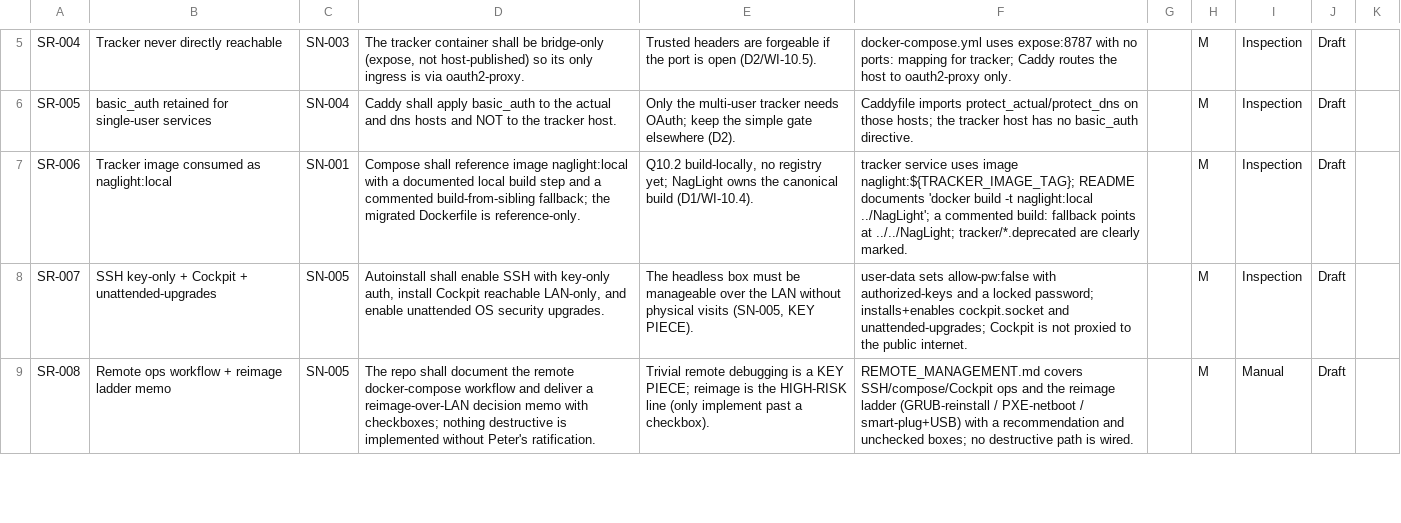
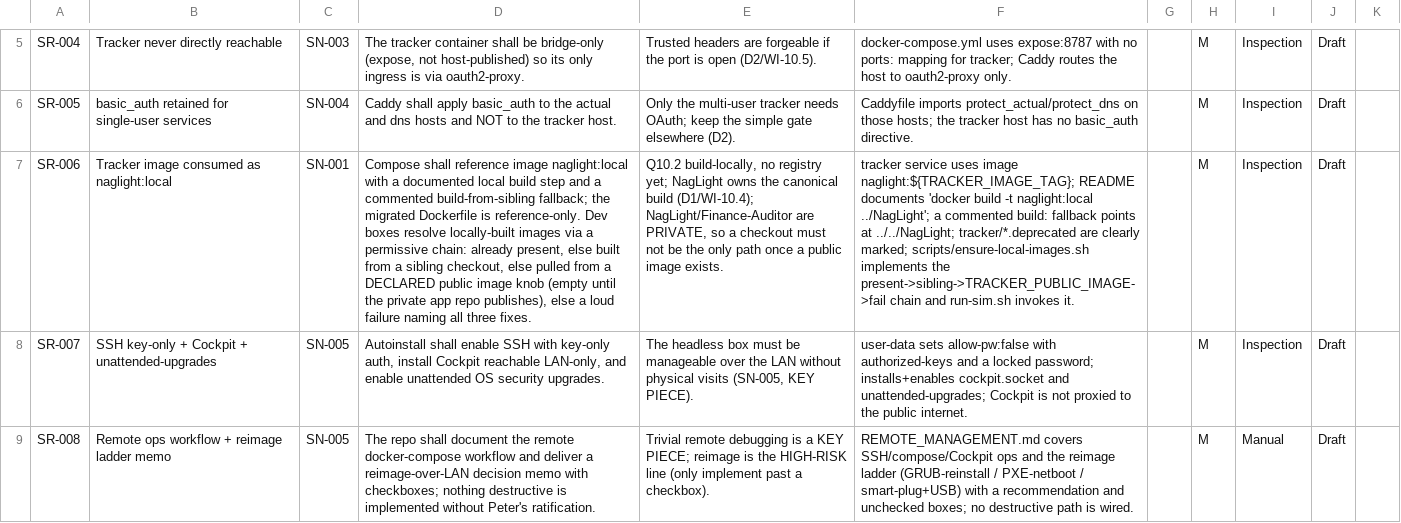
Before and after one commit to diytechy/MiniPC-Deployer, a CSV file: docs/requirements/system-requirements.csv, drawn as a sheet; only a part is shown, gaps mark what is left out; the diff names each change by its address in the sheet, - before the commit and + after, or states it on an @@ line.

```diff
--- a/docs/requirements/system-requirements.csv
+++ b/docs/requirements/system-requirements.csv
-D7: …is reference-only.
+D7: …is reference-only. Dev boxes resolve locally-built images via a permissive chain: already present, else built from a sibling checkout, else pulled from a DECLARED public image knob (empty until the private app repo publishes), else a loud failure naming all three fixes.
-E7: …canonical build (D1/WI-10.4).
+E7: …canonical build (D1/WI-10.4); NagLight/Finance-Auditor are PRIVATE, so a checkout must not be the only path once a public image exists.
-F7: …are clearly marked.
+F7: …are clearly marked; scripts/ensure-local-images.sh implements the present->sibling->TRACKER_PUBLIC_IMAGE->fail chain and run-sim.sh invokes it.
```
Also changed, not shown: 7 other files.
